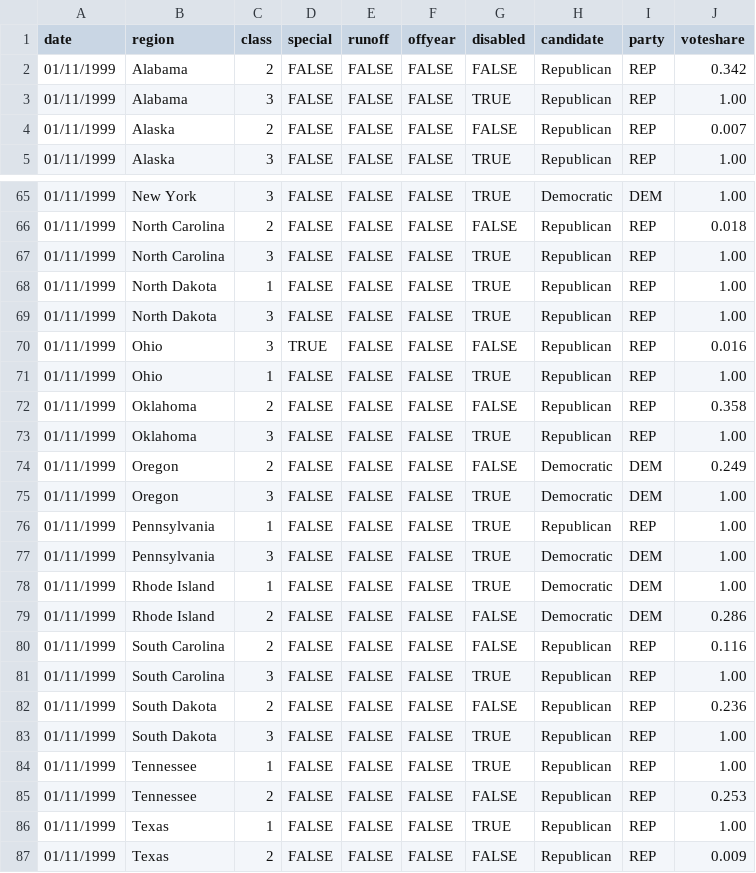
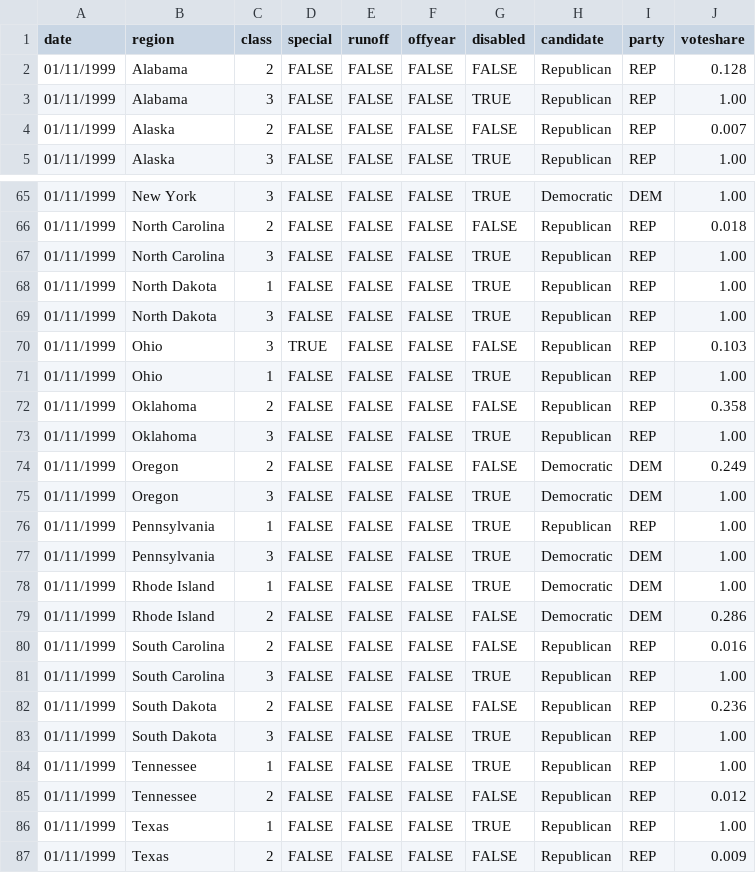
Before and after one commit to dicksonstanley818-jpg/dicksonstanley818-jpg.github.io, a CSV file: csv-sources/lte-2026-senate.csv, drawn as a sheet; only a part is shown, gaps mark what is left out; the diff covers the shown part only.

```diff
--- a/csv-sources/lte-2026-senate.csv
+++ b/csv-sources/lte-2026-senate.csv
@@ -1,3 +1,3 @@
 date,region,class,special,runoff,offyear,disabled,candidate,party,voteshare
-01/11/1999,Alabama,2,FALSE,FALSE,FALSE,FALSE,Republican,REP,0.342
+01/11/1999,Alabama,2,FALSE,FALSE,FALSE,FALSE,Republican,REP,0.128
 01/11/1999,Alabama,3,FALSE,FALSE,FALSE,TRUE,Republican,REP,1.00
@@ -69,3 +69,3 @@ date,region,class,special,runoff,offyear,disabled,candidate,party,voteshare
 01/11/1999,North Dakota,3,FALSE,FALSE,FALSE,TRUE,Republican,REP,1.00
-01/11/1999,Ohio,3,TRUE,FALSE,FALSE,FALSE,Republican,REP,0.016
+01/11/1999,Ohio,3,TRUE,FALSE,FALSE,FALSE,Republican,REP,0.103
 01/11/1999,Ohio,1,FALSE,FALSE,FALSE,TRUE,Republican,REP,1.00
@@ -79,3 +79,3 @@ date,region,class,special,runoff,offyear,disabled,candidate,party,voteshare
 01/11/1999,Rhode Island,2,FALSE,FALSE,FALSE,FALSE,Democratic,DEM,0.286
-01/11/1999,South Carolina,2,FALSE,FALSE,FALSE,FALSE,Republican,REP,0.116
+01/11/1999,South Carolina,2,FALSE,FALSE,FALSE,FALSE,Republican,REP,0.016
 01/11/1999,South Carolina,3,FALSE,FALSE,FALSE,TRUE,Republican,REP,1.00
@@ -84,3 +84,3 @@ date,region,class,special,runoff,offyear,disabled,candidate,party,voteshare
 01/11/1999,Tennessee,1,FALSE,FALSE,FALSE,TRUE,Republican,REP,1.00
-01/11/1999,Tennessee,2,FALSE,FALSE,FALSE,FALSE,Republican,REP,0.253
+01/11/1999,Tennessee,2,FALSE,FALSE,FALSE,FALSE,Republican,REP,0.012
 01/11/1999,Texas,1,FALSE,FALSE,FALSE,TRUE,Republican,REP,1.00
```
Also changed, not shown: 28 edited cells elsewhere in this file.
